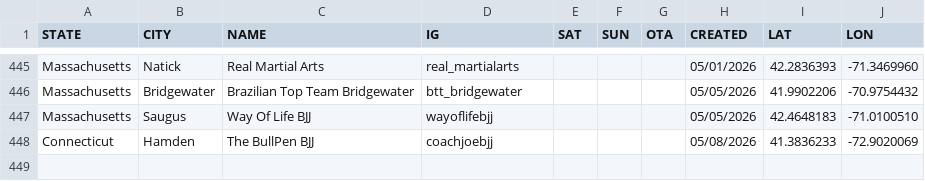
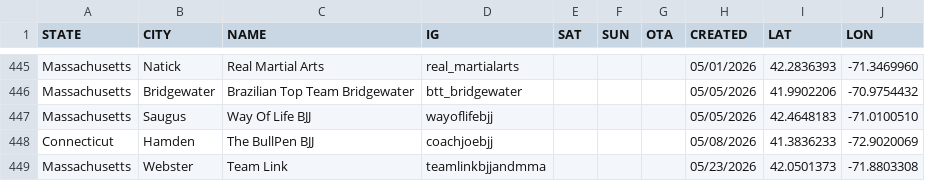
Before and after one commit to anyjiujitsu/anyjiujitsu.github.io, a CSV file: directory.csv, drawn as a sheet; only a part is shown, gaps mark what is left out.

Commit message:
Append directory row (2026-05-23T19:11:03.940Z)

```diff
--- a/directory.csv
+++ b/directory.csv
@@ -448 +448,2 @@ Massachusetts,Saugus,Way Of Life BJJ,wayoflifebjj,,,,05/05/2026,42.4648183,-71.0
 Connecticut,Hamden,The BullPen BJJ,coachjoebjj,,,,05/08/2026,41.3836233,-72.9020069
+Massachusetts,Webster,Team Link,teamlinkbjjandmma,,,,05/23/2026,42.0501373,-71.8803308
```
